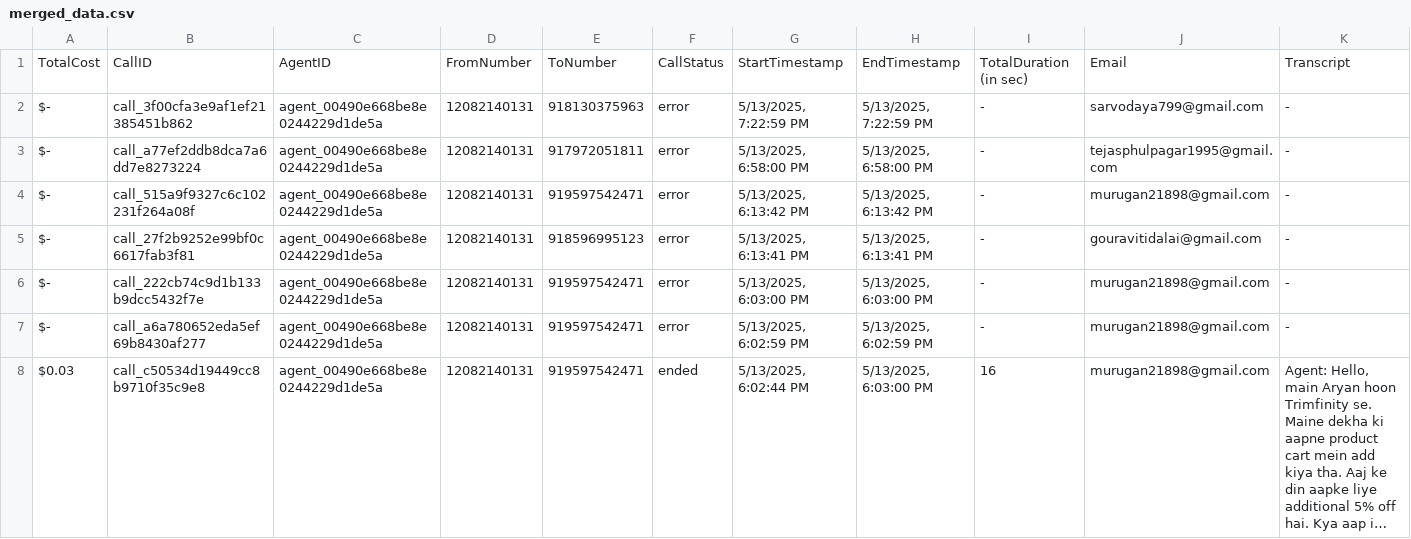
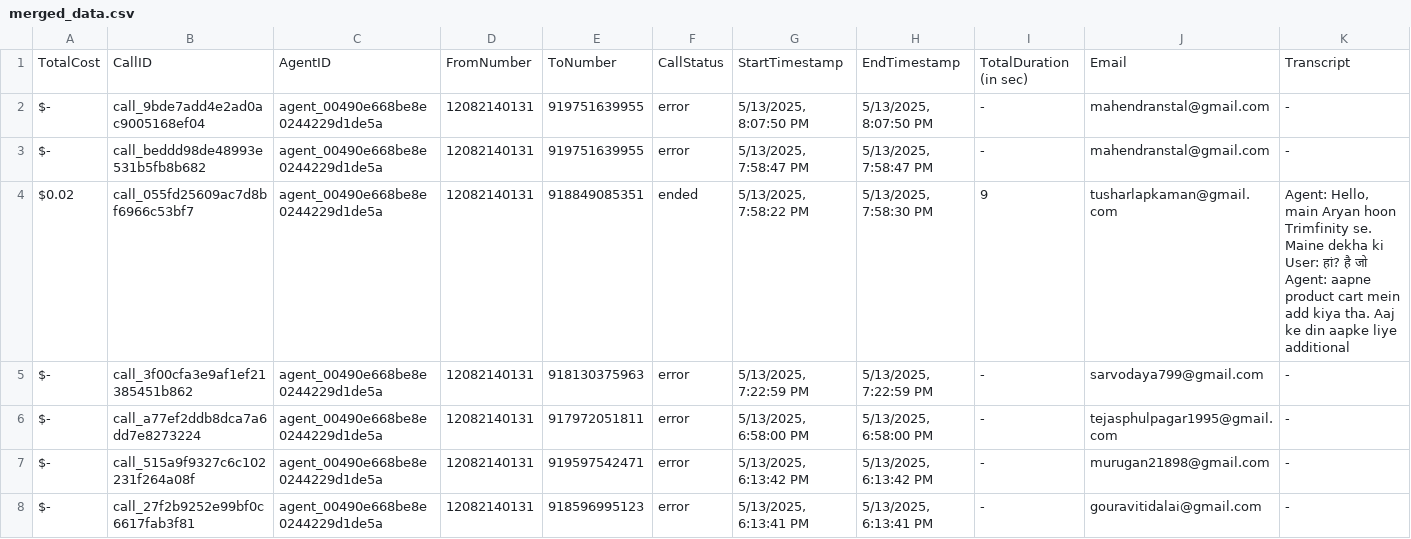
Before and after one commit to Urban-gabru-yog/Trimfinity_Dashboard_1104, a CSV file: data/merged_data.csv, drawn as a sheet; only a part is shown; the shorter side is filled out with more unchanged rows; long unchanged cells end in …; rows hold the shown columns only; ↵ is a line break in a cell; the diff names each change by its address in the sheet, - before the commit and + after, or states it on an @@ line.

```diff
--- a/data/merged_data.csv
+++ b/data/merged_data.csv
+row 2: $- | call_9bde7add4e2ad0ac9005168ef04 | agent_00490e668be8e0244229d1de5a | 12082140131 | 919751639955 | error | 5/13/2025, 8:07:50 PM | 5/13/2025, 8:07:50 PM | - | mahendranstal@gmail.com | -
+row 3: $- | call_beddd98de48993e531b5fb8b682 | agent_00490e668be8e0244229d1de5a | 12082140131 | 919751639955 | error | 5/13/2025, 7:58:47 PM | 5/13/2025, 7:58:47 PM | - | mahendranstal@gmail.com | -
+row 4: $0.02 | call_055fd25609ac7d8bf6966c53bf7 | agent_00490e668be8e0244229d1de5a | 12082140131 | 918849085351 | ended | 5/13/2025, 7:58:22 PM | 5/13/2025, 7:58:30 PM | 9 | tusharlapkaman@gmail.com | Agent: Hello, main Aryan hoon Trimfinity se. Maine dekha ki ↵ User: हां? है जो ↵ Agent: aapne product cart mein add kiya tha. Aaj ke din aapke liye additional
```
Also changed, not shown: data/call_data.csv.
